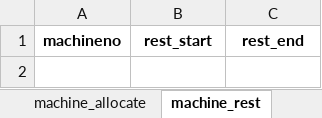
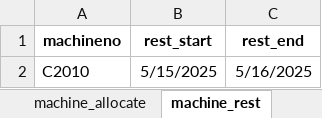
Before and after one commit to Sohyun-B/production-scheduling-system, an Excel workbook: python_engine/data/input/시나리오_공정제약조건.xlsx, sheet machine_rest, drawn as a sheet; values as stored, in another font and other column widths than the file's, no borders; the diff names each change by its address in the sheet, - before the commit and + after, or states it on an @@ line.

```diff
--- a/python_engine/data/input/시나리오_공정제약조건.xlsx (sheet machine_rest)
+++ b/python_engine/data/input/시나리오_공정제약조건.xlsx (sheet machine_rest)
+row 2: C2010 | 5/15/2025 | 5/16/2025
```
Also changed, not shown: python_engine/data/input/python_input.xlsx, python_engine/data/output/0829 스케줄링결과.xlsx, 6 other files.
